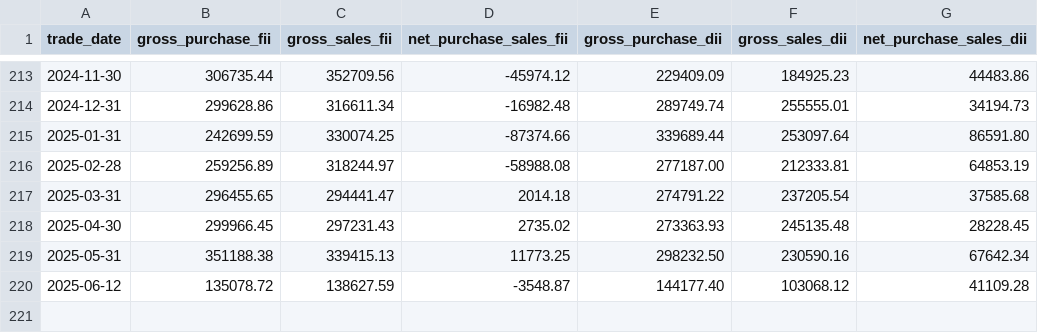
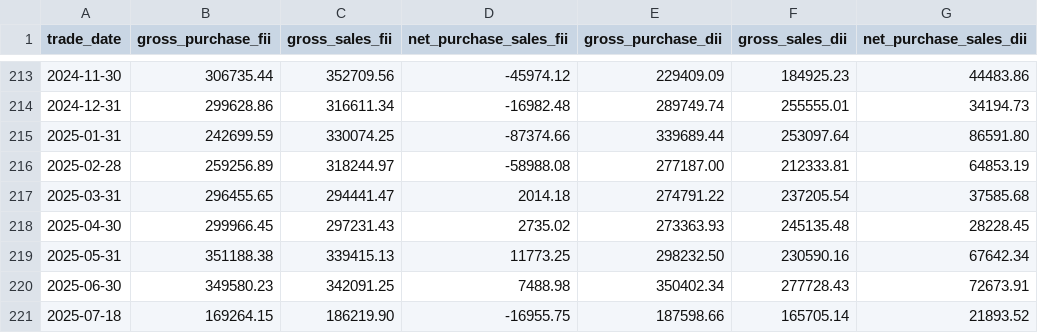
Before and after one commit to HARI-KIRAN-REDDY/FIIDIIData, a CSV file: fii_dii.csv, drawn as a sheet; only a part is shown, gaps mark what is left out.

Commit message:
18-07-2025 Update fii_dii.csv

```diff
--- a/fii_dii.csv
+++ b/fii_dii.csv
@@ -219,2 +219,3 @@ trade_date,gross_purchase_fii,gross_sales_fii,net_purchase_sales_fii,gross_purch
 2025-05-31,351188.38,339415.13,11773.25,298232.50,230590.16,67642.34
-2025-06-12,135078.72,138627.59,-3548.87,144177.40,103068.12,41109.28
+2025-06-30,349580.23,342091.25,7488.98,350402.34,277728.43,72673.91
+2025-07-18,169264.15,186219.90,-16955.75,187598.66,165705.14,21893.52
```
